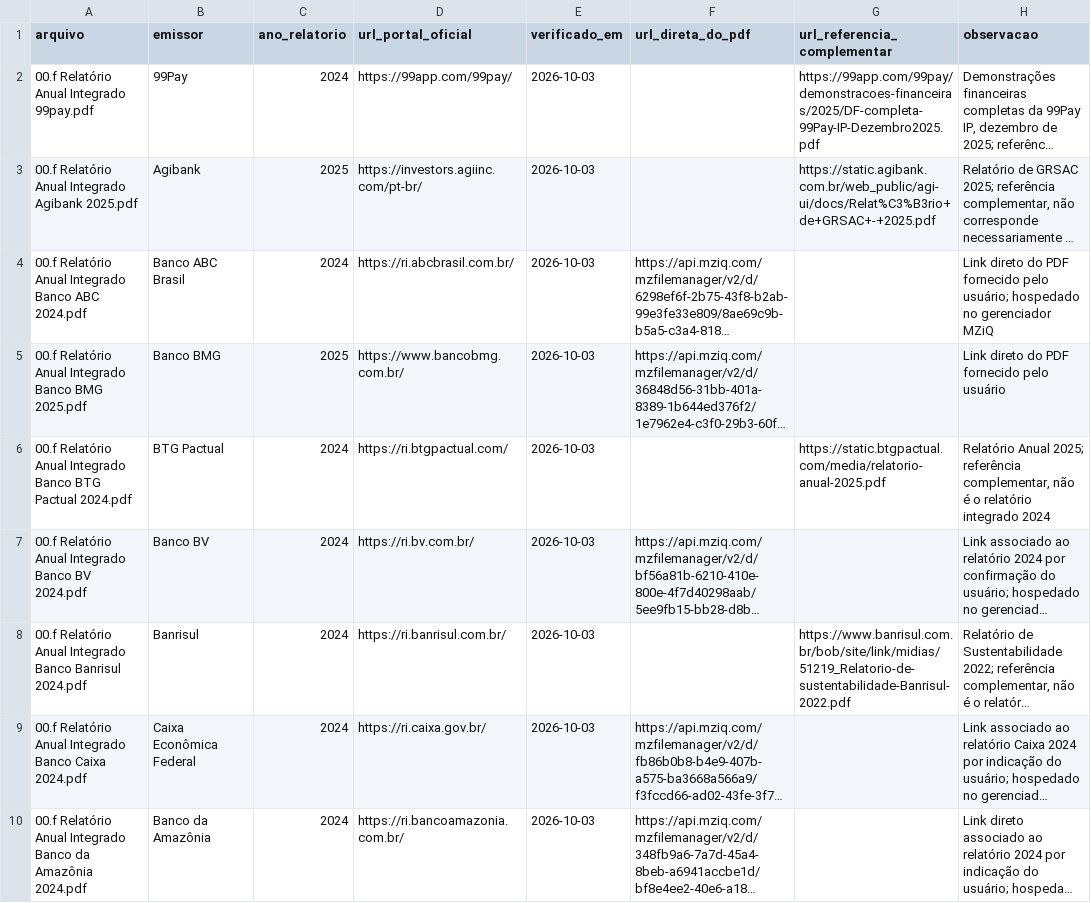
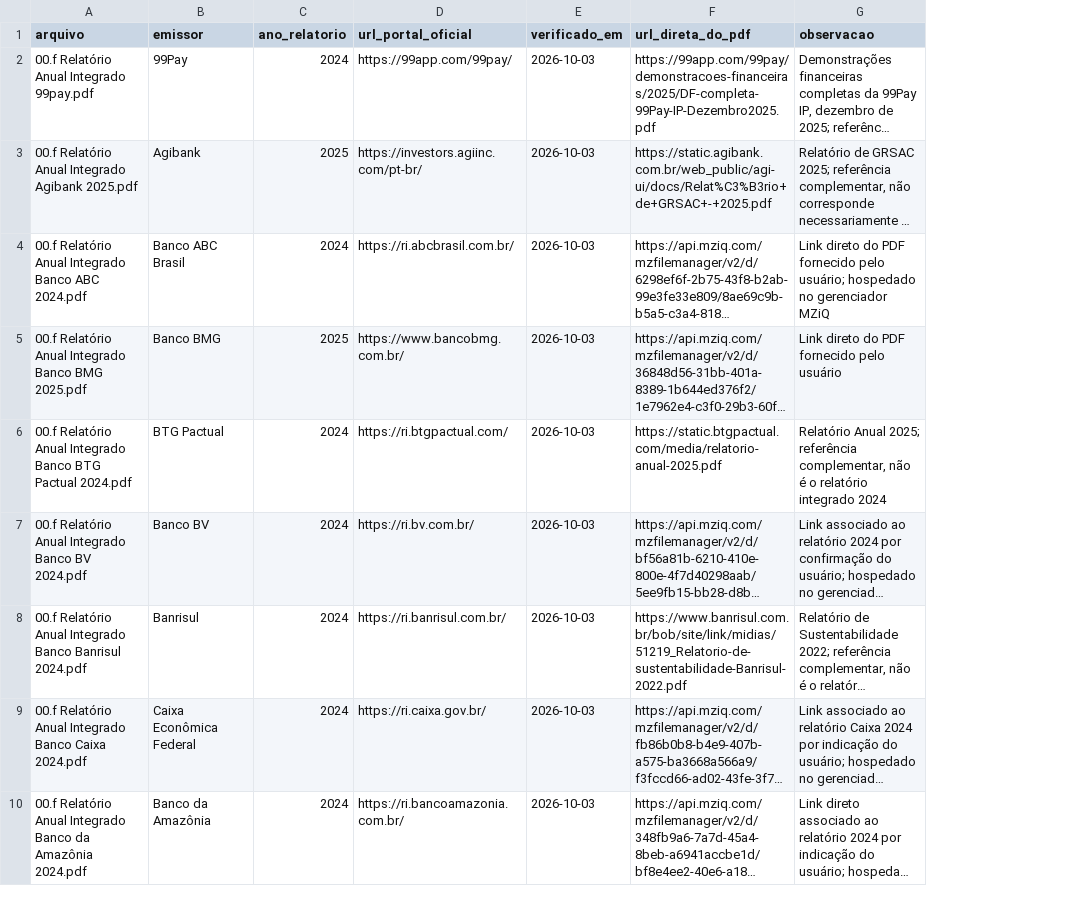
Before and after one commit to guilefernandes/financial-data-governance-analysis, a CSV file: docs/fontes-relatorios-anuais.csv, drawn as a sheet; only a part is shown; long unchanged cells end in …; the diff names each change by its address in the sheet, - before the commit and + after, or states it on an @@ line.

```diff
--- a/docs/fontes-relatorios-anuais.csv
+++ b/docs/fontes-relatorios-anuais.csv
-column G (url_referencia_complementar), rows 2-8: https://99app.com/99pay/demonstracoes-financeiras/2025/DF-completa-99Pay-IP-Dezembro2025.pdf | https://static.agibank.com.br/web_public/agi-ui/docs/Relat%C3%B3rio+de+GRSAC+-+2025.pdf |  |  | https://static.btgpactual.com/media/relatorio-anual-2025.pdf |  | https://www.banrisul.com.br/bob/site/link/midias/51219_Relatorio-de-sustentabilidade-Banrisul-2022.pdf
-F2 (url_direta_do_pdf): (empty)
+F2 (url_direta_do_pdf): https://99app.com/99pay/demonstracoes-financeiras/2025/DF-completa-99Pay-IP-Dezembro2025.pdf
-F3 (url_direta_do_pdf): (empty)
+F3 (url_direta_do_pdf): https://static.agibank.com.br/web_public/agi-ui/docs/Relat%C3%B3rio+de+GRSAC+-+2025.pdf
-F6 (url_direta_do_pdf): (empty)
+F6 (url_direta_do_pdf): https://static.btgpactual.com/media/relatorio-anual-2025.pdf
-F8 (url_direta_do_pdf): (empty)
+F8 (url_direta_do_pdf): https://www.banrisul.com.br/bob/site/link/midias/51219_Relatorio-de-sustentabilidade-Banrisul-2022.pdf
```
Also changed, not shown: 1 other file.
